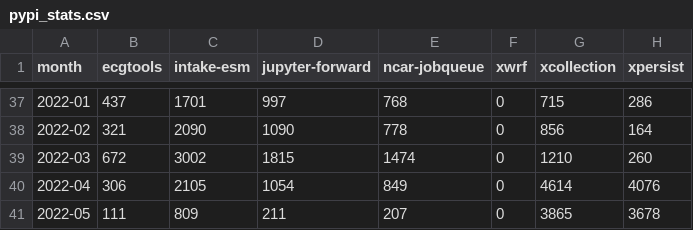
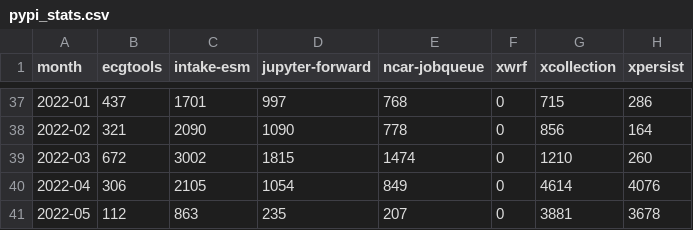
Before and after one commit to ncar-xdev/ncar-xdev.github.io, a CSV file: data/pypi_stats.csv, drawn as a sheet; only a part is shown, gaps mark what is left out.

```diff
--- a/data/pypi_stats.csv
+++ b/data/pypi_stats.csv
@@ -40,2 +40,2 @@ month,ecgtools,intake-esm,jupyter-forward,ncar-jobqueue,xwrf,xcollection,xpersis
 2022-04,306,2105,1054,849,0,4614,4076
-2022-05,111,809,211,207,0,3865,3678
+2022-05,112,863,235,207,0,3881,3678
```
Also changed, not shown: data/github_issues.csv.
